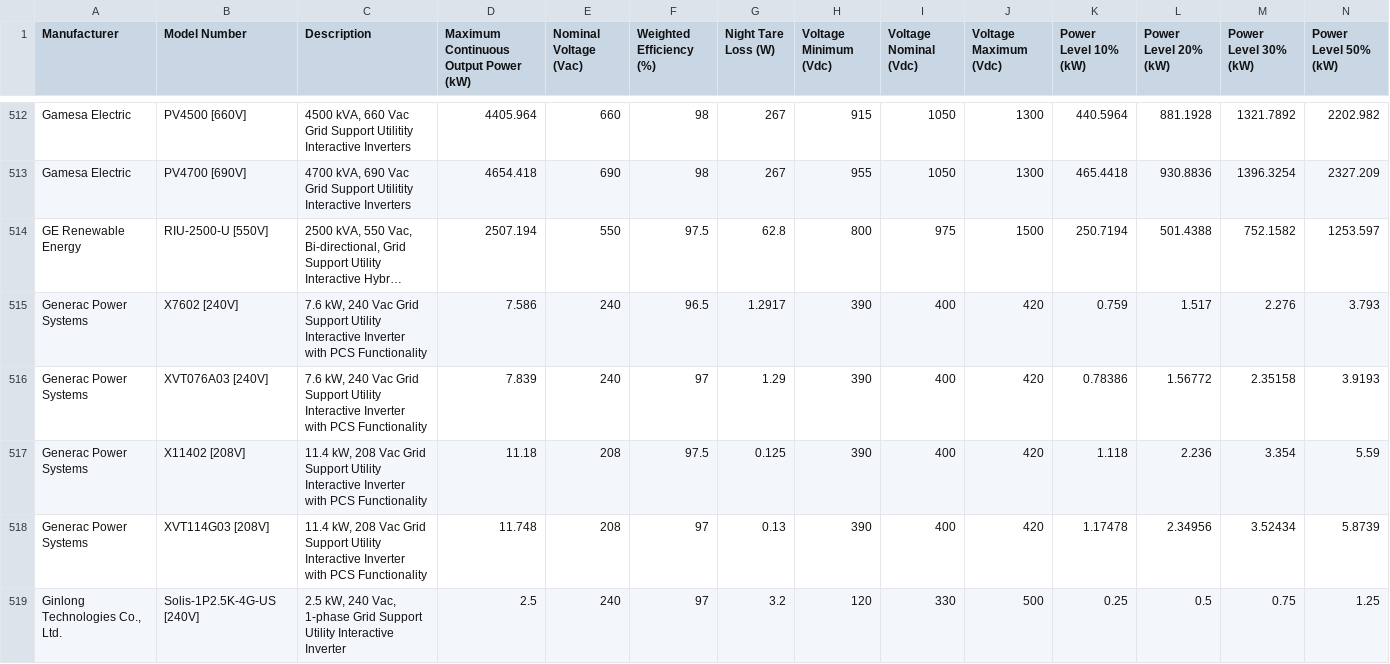
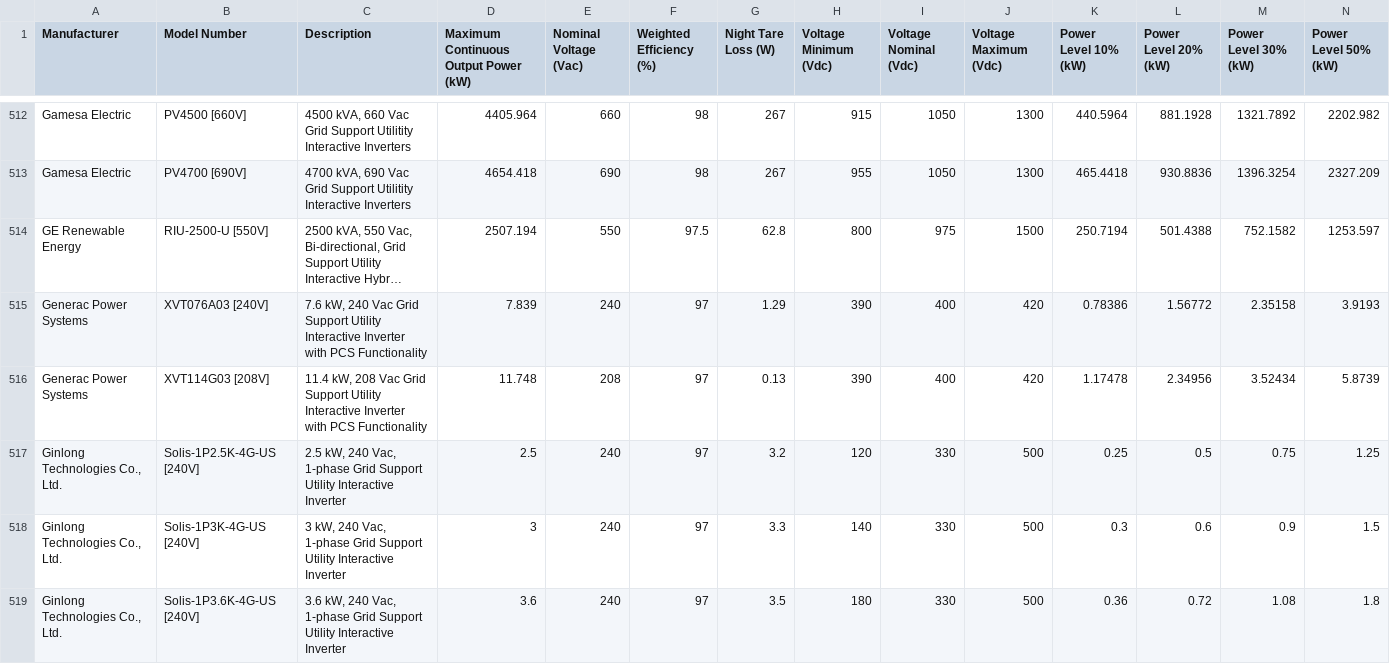
Before and after one commit to fabio-r-almeida/pvmodule, a CSV file: CEC_Inverters.csv, drawn as a sheet; only a part is shown, gaps mark what is left out; the shorter side is filled out with more unchanged rows; long unchanged cells end in …; rows hold the shown columns only; the diff names each change by its address in the sheet, - before the commit and + after, or states it on an @@ line.

```diff
--- a/CEC_Inverters.csv
+++ b/CEC_Inverters.csv
-row 515: Generac Power Systems | X7602 [240V] | 7.6 kW, 240 Vac Grid Support Utility Interactive Inverter with PCS Functionality | 7.586 | 240 | 96.5 | 1.2917 | 390 | 400 | 420 | 0.759 | 1.517 | 2.276 | 3.793
-row 517: Generac Power Systems | X11402 [208V] | 11.4 kW, 208 Vac Grid Support Utility Interactive Inverter with PCS Functionality | 11.18 | 208 | 97.5 | 0.125 | 390 | 400 | 420 | 1.118 | 2.236 | 3.354 | 5.59
```
Also changed, not shown: Albedo.csv, 14 other files.
